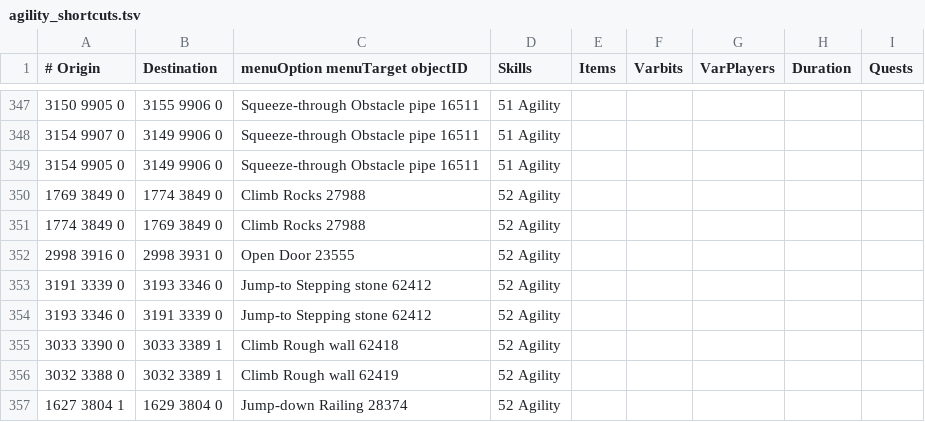
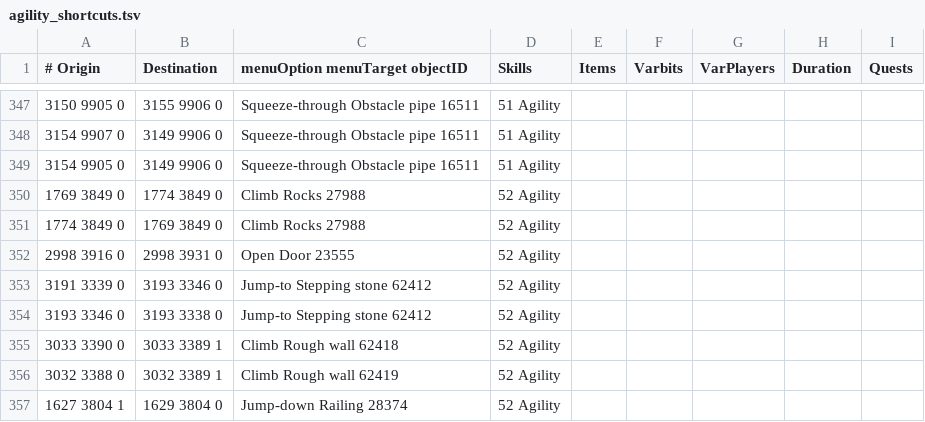
Before and after one commit to Skretzo/shortest-path, a TSV file: src/main/resources/transports/agility_shortcuts.tsv, drawn as a sheet; only a part is shown, gaps mark what is left out.

Commit message:
Correct Champions' Guild stepping-stone exit

```diff
--- a/src/main/resources/transports/agility_shortcuts.tsv
+++ b/src/main/resources/transports/agility_shortcuts.tsv
@@ -353,3 +353,3 @@
 3191 3339 0	3193 3346 0	Jump-to Stepping stone 62412	52 Agility					
-3193 3346 0	3191 3339 0	Jump-to Stepping stone 62412	52 Agility					
+3193 3346 0	3193 3338 0	Jump-to Stepping stone 62412	52 Agility					
 3033 3390 0	3033 3389 1	Climb Rough wall 62418	52 Agility					
```
